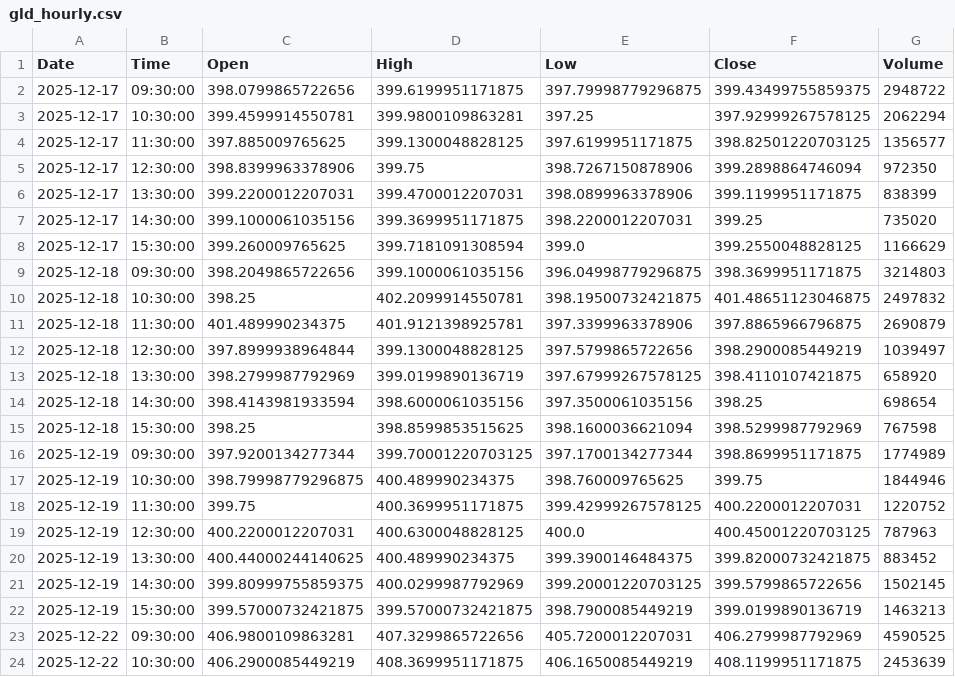
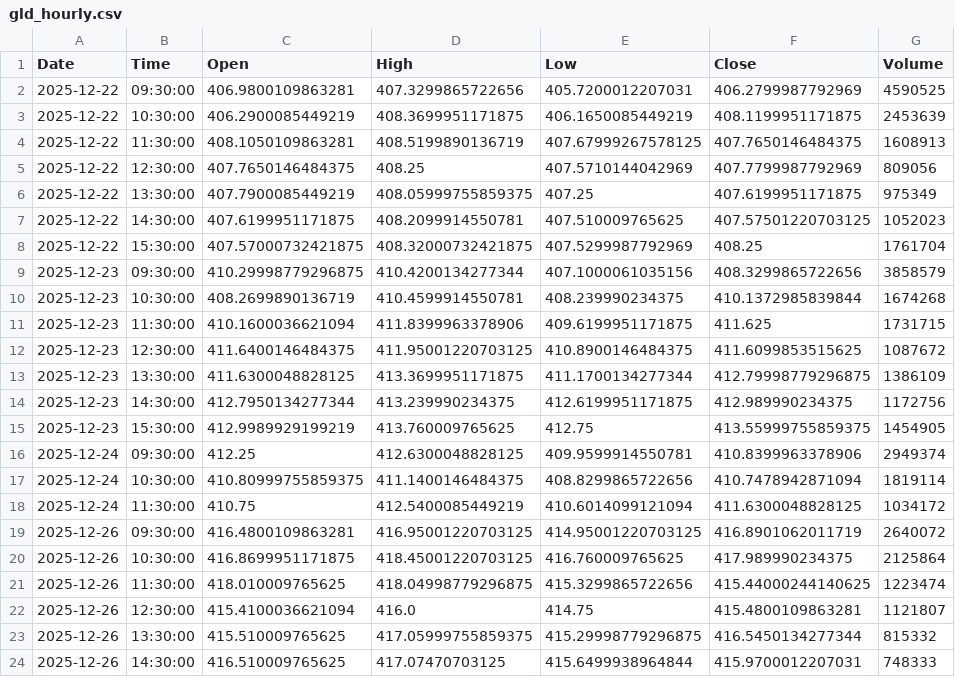
Before and after one commit to jonsflow/risk-divergence, a CSV file: data/gld_hourly.csv, drawn as a sheet; only a part is shown; the shorter side is filled out with more unchanged rows; removed rows and columns are numbered as before the commit, all else as after; the diff covers the shown part only; the diff names each change by its address in the sheet, - before the commit and + after, or states it on an @@ line.

```diff
--- a/data/gld_hourly.csv
+++ b/data/gld_hourly.csv
-row 2: 2025-12-17 | 09:30:00 | 398.0799865722656 | 399.6199951171875 | 397.79998779296875 | 399.43499755859375 | 2948722
-row 3: 2025-12-17 | 10:30:00 | 399.4599914550781 | 399.9800109863281 | 397.25 | 397.92999267578125 | 2062294
-row 4: 2025-12-17 | 11:30:00 | 397.885009765625 | 399.1300048828125 | 397.6199951171875 | 398.82501220703125 | 1356577
-row 5: 2025-12-17 | 12:30:00 | 398.8399963378906 | 399.75 | 398.7267150878906 | 399.2898864746094 | 972350
-row 6: 2025-12-17 | 13:30:00 | 399.2200012207031 | 399.4700012207031 | 398.0899963378906 | 399.1199951171875 | 838399
-row 7: 2025-12-17 | 14:30:00 | 399.1000061035156 | 399.3699951171875 | 398.2200012207031 | 399.25 | 735020
-row 8: 2025-12-17 | 15:30:00 | 399.260009765625 | 399.7181091308594 | 399.0 | 399.2550048828125 | 1166629
-row 9: 2025-12-18 | 09:30:00 | 398.2049865722656 | 399.1000061035156 | 396.04998779296875 | 398.3699951171875 | 3214803
-row 10: 2025-12-18 | 10:30:00 | 398.25 | 402.2099914550781 | 398.19500732421875 | 401.48651123046875 | 2497832
-row 11: 2025-12-18 | 11:30:00 | 401.489990234375 | 401.9121398925781 | 397.3399963378906 | 397.8865966796875 | 2690879
-row 12: 2025-12-18 | 12:30:00 | 397.8999938964844 | 399.1300048828125 | 397.5799865722656 | 398.2900085449219 | 1039497
-row 13: 2025-12-18 | 13:30:00 | 398.2799987792969 | 399.0199890136719 | 397.67999267578125 | 398.4110107421875 | 658920
-row 14: 2025-12-18 | 14:30:00 | 398.4143981933594 | 398.6000061035156 | 397.3500061035156 | 398.25 | 698654
-row 15: 2025-12-18 | 15:30:00 | 398.25 | 398.8599853515625 | 398.1600036621094 | 398.5299987792969 | 767598
-row 16: 2025-12-19 | 09:30:00 | 397.9200134277344 | 399.70001220703125 | 397.1700134277344 | 398.8699951171875 | 1774989
-row 17: 2025-12-19 | 10:30:00 | 398.79998779296875 | 400.489990234375 | 398.760009765625 | 399.75 | 1844946
-row 18: 2025-12-19 | 11:30:00 | 399.75 | 400.3699951171875 | 399.42999267578125 | 400.2200012207031 | 1220752
-row 19: 2025-12-19 | 12:30:00 | 400.2200012207031 | 400.6300048828125 | 400.0 | 400.45001220703125 | 787963
-row 20: 2025-12-19 | 13:30:00 | 400.44000244140625 | 400.489990234375 | 399.3900146484375 | 399.82000732421875 | 883452
-row 21: 2025-12-19 | 14:30:00 | 399.80999755859375 | 400.0299987792969 | 399.20001220703125 | 399.5799865722656 | 1502145
-row 22: 2025-12-19 | 15:30:00 | 399.57000732421875 | 399.57000732421875 | 398.7900085449219 | 399.0199890136719 | 1463213
```
Also changed, not shown: 7 added rows elsewhere in this file, data/hyg_hourly.csv, data/iwm_hourly.csv, 12 other files.
